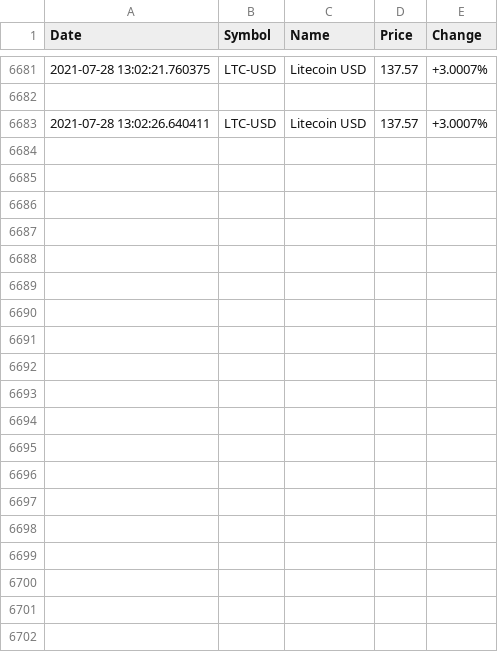
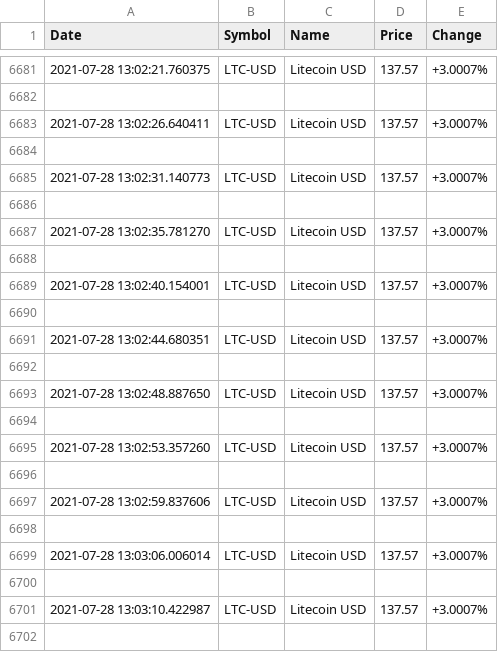
Before and after one commit to micheldearaujo/CryptoScreener, a CSV file: data/LTC.csv, drawn as a sheet; only a part is shown, gaps mark what is left out; the diff covers the shown part only.

```diff
--- a/data/LTC.csv
+++ b/data/LTC.csv
@@ -6683 +6683,20 @@ Date,Symbol,Name,Price,Change
 2021-07-28 13:02:26.640411,LTC-USD,Litecoin USD,137.57,+3.0007%
+
+2021-07-28 13:02:31.140773,LTC-USD,Litecoin USD,137.57,+3.0007%
+
+2021-07-28 13:02:35.781270,LTC-USD,Litecoin USD,137.57,+3.0007%
+
+2021-07-28 13:02:40.154001,LTC-USD,Litecoin USD,137.57,+3.0007%
+
+2021-07-28 13:02:44.680351,LTC-USD,Litecoin USD,137.57,+3.0007%
+
+2021-07-28 13:02:48.887650,LTC-USD,Litecoin USD,137.57,+3.0007%
+
+2021-07-28 13:02:53.357260,LTC-USD,Litecoin USD,137.57,+3.0007%
+
+2021-07-28 13:02:59.837606,LTC-USD,Litecoin USD,137.57,+3.0007%
+
+2021-07-28 13:03:06.006014,LTC-USD,Litecoin USD,137.57,+3.0007%
+
+2021-07-28 13:03:10.422987,LTC-USD,Litecoin USD,137.57,+3.0007%
+
```
Also changed, not shown: 39 added rows elsewhere in this file, data/ADA.csv, data/BTC.csv, 3 other files.
